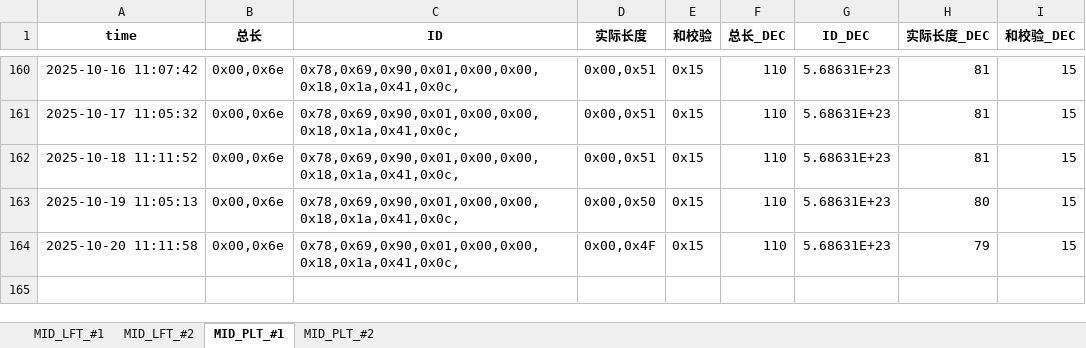
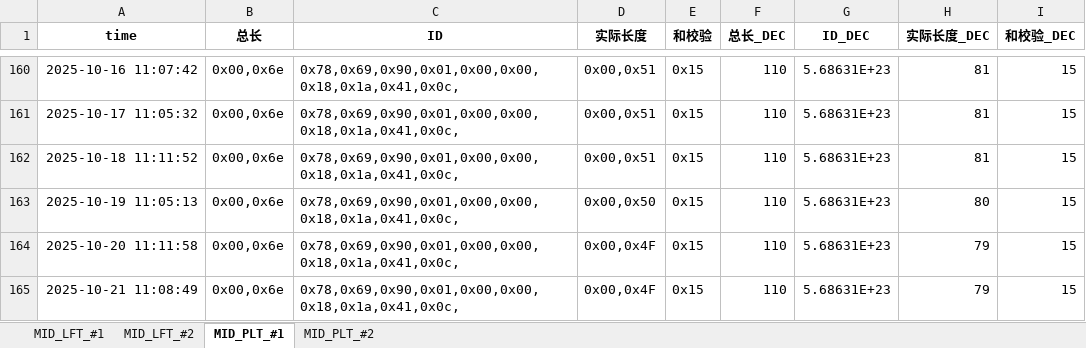
Before and after one commit to weichencsu/millwear_demoapp, an Excel workbook: MID2025May_Database_update.xlsx, sheet MID_PLT_#1, drawn as a sheet; only a part is shown, gaps mark what is left out; values as stored, in another font and other column widths than the file's, no borders; the diff names each change by its address in the sheet, - before the commit and + after, or states it on an @@ line.

```diff
--- a/MID2025May_Database_update.xlsx (sheet MID_PLT_#1)
+++ b/MID2025May_Database_update.xlsx (sheet MID_PLT_#1)
+row 165: 2025-10-21 11:08:49 | 0x00,0x6e | 0x78,0x69,0x90,0x01,0x00,0x00,0x18,0x1a,0x41,0x0c, | 0x00,0x4F | 0x15 | 110 | 5.68631E+23 | 79 | 15
```
Also changed, not shown: sheet MID_PLT_#2, sheet MID_LFT_#1, sheet MID_LFT_#2.
